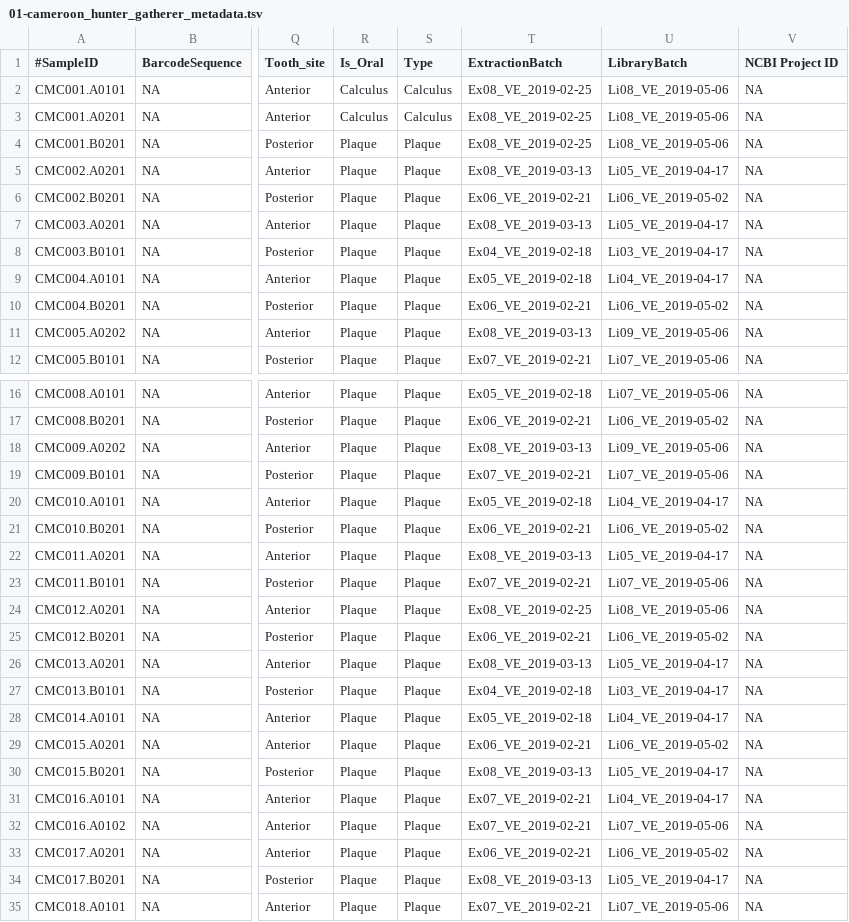
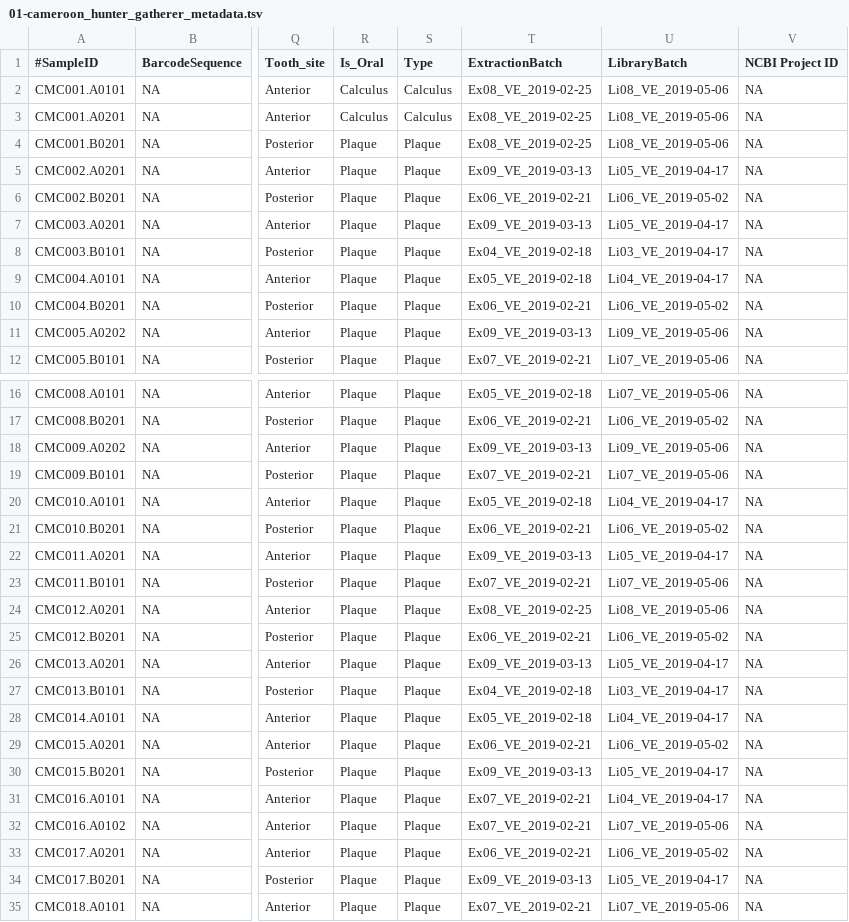
Before and after one commit to ivelsko/Cameroon_plaque, a TSV file: 00-documentation.backup/01-cameroon_hunter_gatherer_metadata.tsv, drawn as a sheet; only a part is shown, gaps mark what is left out; the diff covers the shown part only; the diff names each change by its address in the sheet, - before the commit and + after, or states it on an @@ line.

Commit message:
new file for checking batch effects

```diff
--- a/00-documentation.backup/01-cameroon_hunter_gatherer_metadata.tsv
+++ b/00-documentation.backup/01-cameroon_hunter_gatherer_metadata.tsv
-T5 (ExtractionBatch): Ex08_VE_2019-03-13
+T5 (ExtractionBatch): Ex09_VE_2019-03-13
-T7 (ExtractionBatch): Ex08_VE_2019-03-13
+T7 (ExtractionBatch): Ex09_VE_2019-03-13
-T11 (ExtractionBatch): Ex08_VE_2019-03-13
+T11 (ExtractionBatch): Ex09_VE_2019-03-13
-T18 (ExtractionBatch): Ex08_VE_2019-03-13
+T18 (ExtractionBatch): Ex09_VE_2019-03-13
-T22 (ExtractionBatch): Ex08_VE_2019-03-13
+T22 (ExtractionBatch): Ex09_VE_2019-03-13
-T26 (ExtractionBatch): Ex08_VE_2019-03-13
+T26 (ExtractionBatch): Ex09_VE_2019-03-13
-T30 (ExtractionBatch): Ex08_VE_2019-03-13
+T30 (ExtractionBatch): Ex09_VE_2019-03-13
-T34 (ExtractionBatch): Ex08_VE_2019-03-13
+T34 (ExtractionBatch): Ex09_VE_2019-03-13
```
Also changed, not shown: 11 edited cells elsewhere in this file, 4 other files.
